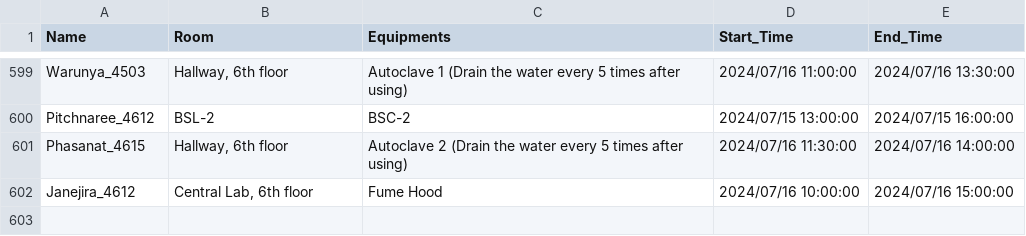
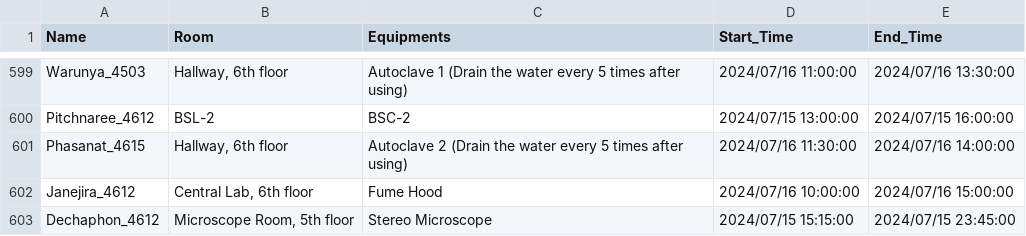
Before and after one commit to dhruv0767/Lab-Equipments_Reservation, a CSV file: non_pcr_data.csv, drawn as a sheet; only a part is shown, gaps mark what is left out.

Commit message:
Update non_pcr_data.csv

```diff
--- a/non_pcr_data.csv
+++ b/non_pcr_data.csv
@@ -602 +602,2 @@ Phasanat_4615,"Hallway, 6th floor",Autoclave 2 (Drain the water every 5 times af
 Janejira_4612,"Central Lab, 6th floor",Fume Hood,2024/07/16 10:00:00,2024/07/16 15:00:00
+Dechaphon_4612,"Microscope Room, 5th floor",Stereo Microscope,2024/07/15 15:15:00,2024/07/15 23:45:00
```
